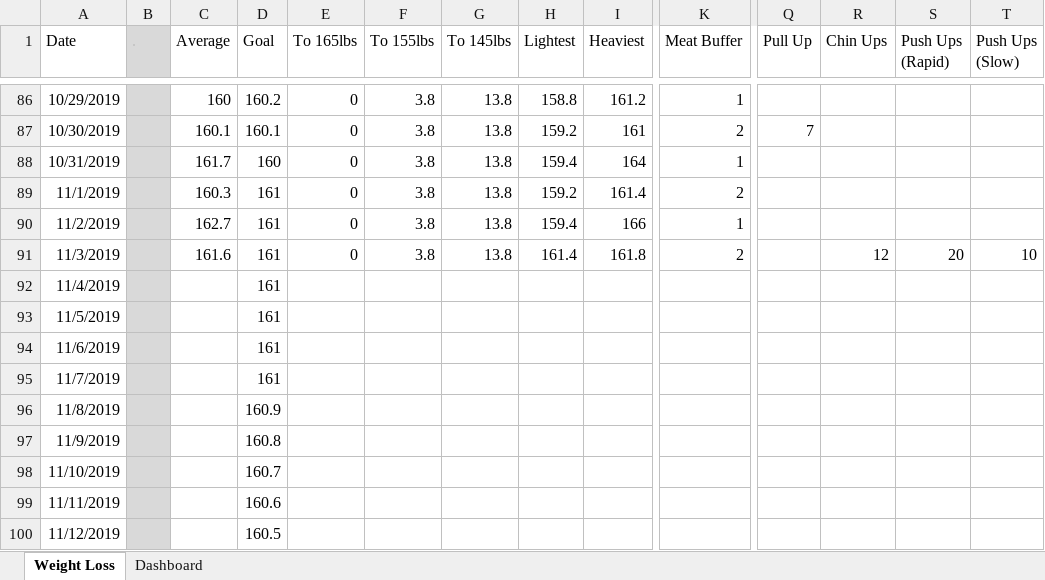
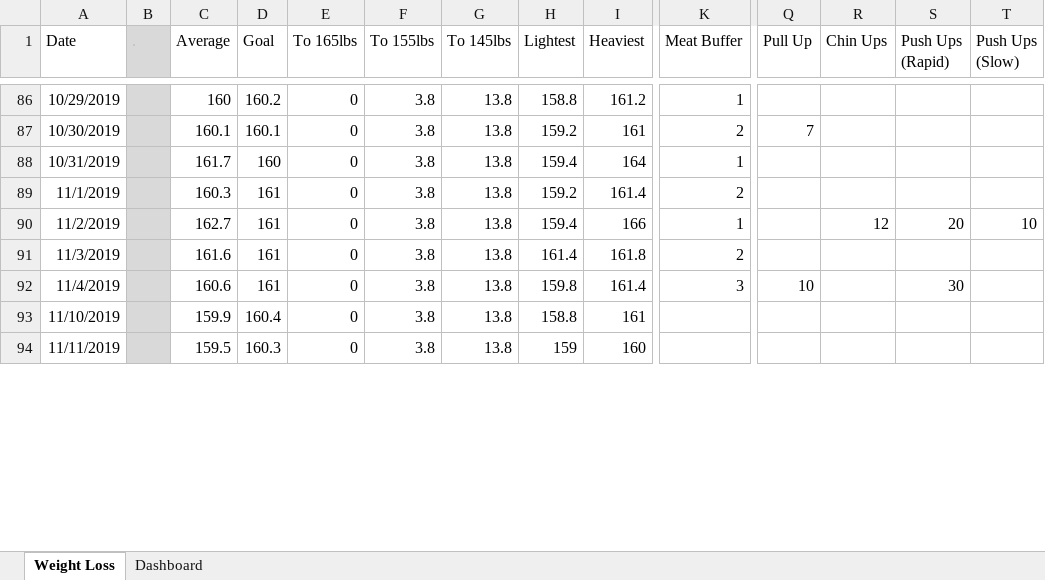
Before and after one commit to AzuResolute/ExcelRepo, an Excel workbook: StrengthProgress.xlsx, sheet Weight Loss, drawn as a sheet; only a part is shown, gaps mark what is left out; values as stored, in another font and other column widths than the file's, no borders; removed rows and columns are numbered as before the commit, all else as after; rows hold the shown columns only; the diff covers the shown part only; the diff names each change by its address in the sheet, - before the commit and + after, or states it on an @@ line.

Commit message:
Add files via upload

```diff
--- a/StrengthProgress.xlsx (sheet Weight Loss)
+++ b/StrengthProgress.xlsx (sheet Weight Loss)
-R90 (Chin Ups): (empty)
+R90 (Chin Ups): 12
-S90 (Push Ups (Rapid)): (empty)
+S90 (Push Ups (Rapid)): 20
-T90 (Push Ups (Slow)): (empty)
+T90 (Push Ups (Slow)): 10
-R91 (Chin Ups): 12
+R91 (Chin Ups): (empty)
-S91 (Push Ups (Rapid)): 20
+S91 (Push Ups (Rapid)): (empty)
-T91 (Push Ups (Slow)): 10
+T91 (Push Ups (Slow)): (empty)
-C92 (Average): (empty)
+C92 (Average): 160.6
-E92 (To 165lbs): (empty)
+E92 (To 165lbs): 0
-F92 (To 155lbs): (empty)
+F92 (To 155lbs): 3.8
-G92 (To 145lbs): (empty)
+G92 (To 145lbs): 13.8
-H92 (Lightest): (empty)
+H92 (Lightest): 159.8
-I92 (Heaviest): (empty)
+I92 (Heaviest): 161.4
-K92 (Meat Buffer): (empty)
+K92 (Meat Buffer): 3
-Q92 (Pull Up): (empty)
+Q92 (Pull Up): 10
-S92 (Push Ups (Rapid)): (empty)
+S92 (Push Ups (Rapid)): 30
-row 93: 11/5/2019 |  |  | 161
-row 94: 11/6/2019 |  |  | 161
-row 95: 11/7/2019 |  |  | 161
-row 96: 11/8/2019 |  |  | 160.9
-row 97: 11/9/2019 |  |  | 160.8
-C93 (Average): (empty)
+C93 (Average): 159.9
-D93 (Goal): 160.7
+D93 (Goal): 160.4
-E93:E94 (To 165lbs): (empty)
+E93:E94 (To 165lbs): 0
-F93:F94 (To 155lbs): (empty)
+F93:F94 (To 155lbs): 3.8
-G93:G94 (To 145lbs): (empty)
+G93:G94 (To 145lbs): 13.8
-H93 (Lightest): (empty)
+H93 (Lightest): 158.8
-I93 (Heaviest): (empty)
+I93 (Heaviest): 161
-C94 (Average): (empty)
+C94 (Average): 159.5
-D94 (Goal): 160.6
+D94 (Goal): 160.3
-H94 (Lightest): (empty)
+H94 (Lightest): 159
-I94 (Heaviest): (empty)
+I94 (Heaviest): 160
-row 100: 11/12/2019 |  |  | 160.5
```
Also changed, not shown: 1 added row and 28 edited cells elsewhere in this sheet, sheet Dashboard, charts or pictures.
